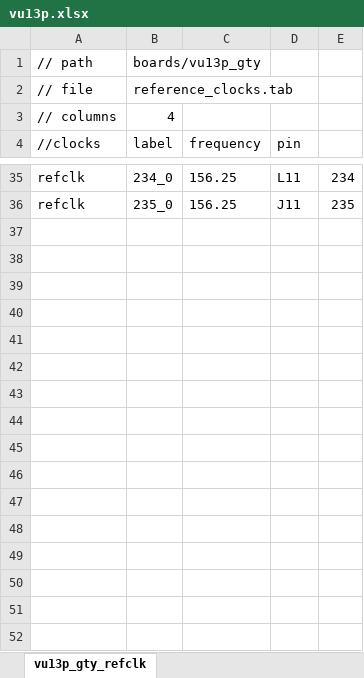
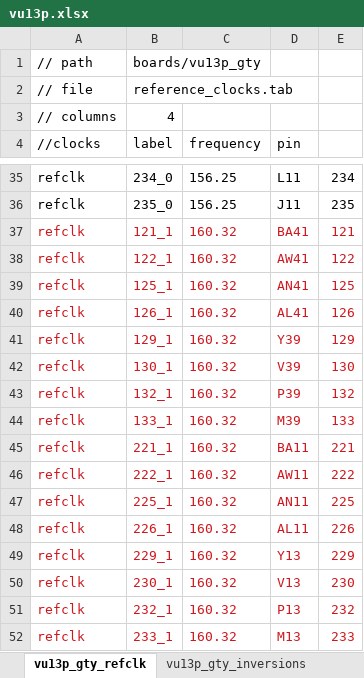
Before and after one commit to madorskya/mgt_builder, an Excel workbook: examples/vu13p_25g_all/src/vu13p.xlsx, sheet vu13p_gty_refclk, drawn as a sheet; only a part is shown, gaps mark what is left out; values as stored, in another font and other column widths than the file's, no borders; the diff names each change by its address in the sheet, - before the commit and + after, or states it on an @@ line.

```diff
--- a/examples/vu13p_25g_all/src/vu13p.xlsx (sheet vu13p_gty_refclk)
+++ b/examples/vu13p_25g_all/src/vu13p.xlsx (sheet vu13p_gty_refclk)
+row 37: refclk | 121_1 | 160.32 | BA41 | 121
+row 38: refclk | 122_1 | 160.32 | AW41 | 122
+row 39: refclk | 125_1 | 160.32 | AN41 | 125
+row 40: refclk | 126_1 | 160.32 | AL41 | 126
+row 41: refclk | 129_1 | 160.32 | Y39 | 129
+row 42: refclk | 130_1 | 160.32 | V39 | 130
+row 43: refclk | 132_1 | 160.32 | P39 | 132
+row 44: refclk | 133_1 | 160.32 | M39 | 133
+row 45: refclk | 221_1 | 160.32 | BA11 | 221
+row 46: refclk | 222_1 | 160.32 | AW11 | 222
+row 47: refclk | 225_1 | 160.32 | AN11 | 225
+row 48: refclk | 226_1 | 160.32 | AL11 | 226
+row 49: refclk | 229_1 | 160.32 | Y13 | 229
+row 50: refclk | 230_1 | 160.32 | V13 | 230
+row 51: refclk | 232_1 | 160.32 | P13 | 232
+row 52: refclk | 233_1 | 160.32 | M13 | 233
```
Also changed, not shown: sheet vu13p_gty_inversions, other sheet tabs, examples/vu13p_25g_all/src/link_map_vu13p_gty.xlsx, examples/vu13p_25g_all/src/xcvu13p-fsga2577.xlsx.
